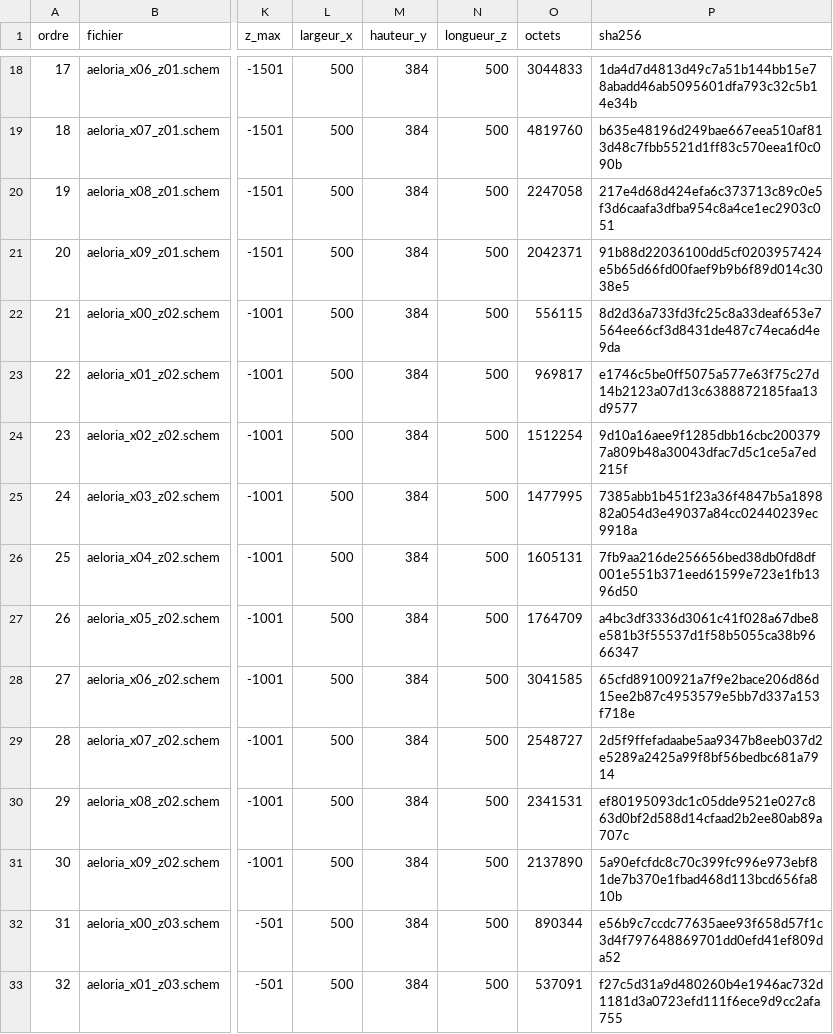
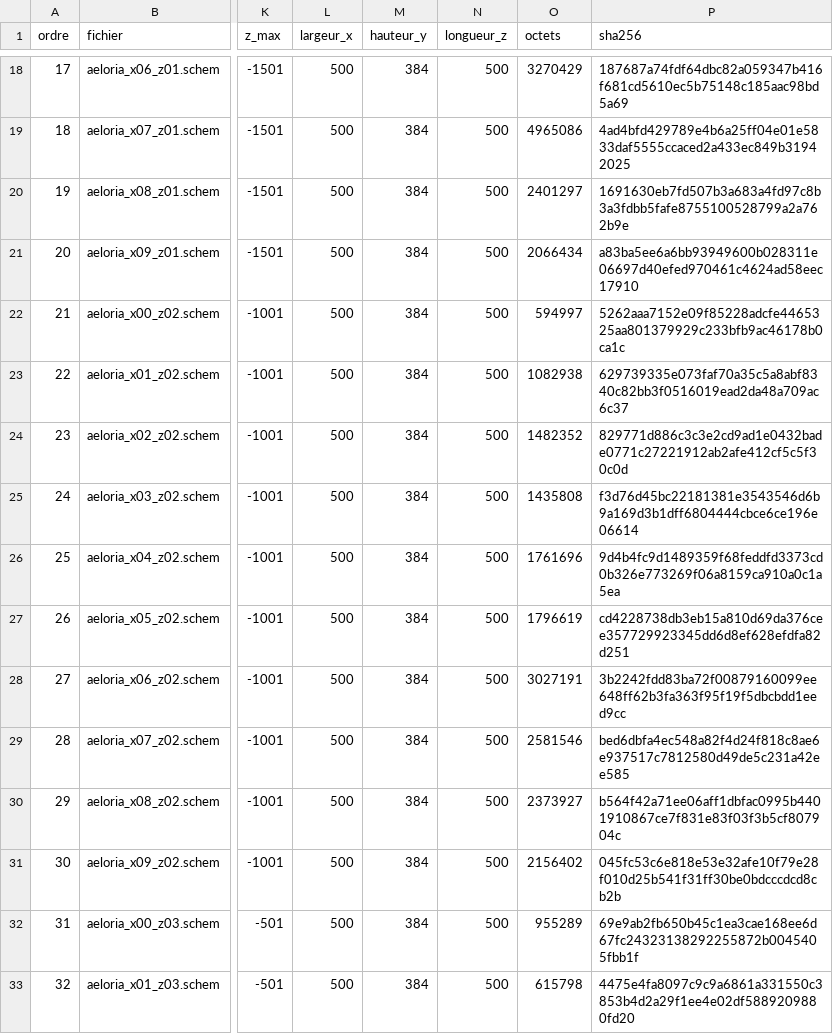
Before and after one commit to bananacheattv/MMORPG_MOD, a CSV file: src/main/resources/aeloria/importation.csv, drawn as a sheet; only a part is shown, gaps mark what is left out; the diff covers the shown part only; the diff names each change by its address in the sheet, - before the commit and + after, or states it on an @@ line.

```diff
--- a/src/main/resources/aeloria/importation.csv
+++ b/src/main/resources/aeloria/importation.csv
-O18 (octets): 3044833
+O18 (octets): 3270429
-P18 (sha256): 1da4d7d4813d49c7a51b144bb15e78abadd46ab5095601dfa793c32c5b14e34b
+P18 (sha256): 187687a74fdf64dbc82a059347b416f681cd5610ec5b75148c185aac98bd5a69
-O19 (octets): 4819760
+O19 (octets): 4965086
-P19 (sha256): b635e48196d249bae667eea510af813d48c7fbb5521d1ff83c570eea1f0c090b
+P19 (sha256): 4ad4bfd429789e4b6a25ff04e01e5833daf5555ccaced2a433ec849b31942025
-O20 (octets): 2247058
+O20 (octets): 2401297
-P20 (sha256): 217e4d68d424efa6c373713c89c0e5f3d6caafa3dfba954c8a4ce1ec2903c051
+P20 (sha256): 1691630eb7fd507b3a683a4fd97c8b3a3fdbb5fafe8755100528799a2a762b9e
-O21 (octets): 2042371
+O21 (octets): 2066434
-P21 (sha256): 91b88d22036100dd5cf0203957424e5b65d66fd00faef9b9b6f89d014c3038e5
+P21 (sha256): a83ba5ee6a6bb93949600b028311e06697d40efed970461c4624ad58eec17910
-O22 (octets): 556115
+O22 (octets): 594997
-P22 (sha256): 8d2d36a733fd3fc25c8a33deaf653e7564ee66cf3d8431de487c74eca6d4e9da
+P22 (sha256): 5262aaa7152e09f85228adcfe4465325aa801379929c233bfb9ac46178b0ca1c
-O23 (octets): 969817
+O23 (octets): 1082938
-P23 (sha256): e1746c5be0ff5075a577e63f75c27d14b2123a07d13c6388872185faa13d9577
+P23 (sha256): 629739335e073faf70a35c5a8abf8340c82bb3f0516019ead2da48a709ac6c37
-O24 (octets): 1512254
+O24 (octets): 1482352
-P24 (sha256): 9d10a16aee9f1285dbb16cbc2003797a809b48a30043dfac7d5c1ce5a7ed215f
+P24 (sha256): 829771d886c3c3e2cd9ad1e0432bade0771c27221912ab2afe412cf5c5f30c0d
-O25 (octets): 1477995
+O25 (octets): 1435808
-P25 (sha256): 7385abb1b451f23a36f4847b5a189882a054d3e49037a84cc02440239ec9918a
+P25 (sha256): f3d76d45bc22181381e3543546d6b9a169d3b1dff6804444cbce6ce196e06614
-O26 (octets): 1605131
+O26 (octets): 1761696
-P26 (sha256): 7fb9aa216de256656bed38db0fd8df001e551b371eed61599e723e1fb1396d50
+P26 (sha256): 9d4b4fc9d1489359f68feddfd3373cd0b326e773269f06a8159ca910a0c1a5ea
-O27 (octets): 1764709
+O27 (octets): 1796619
-P27 (sha256): a4bc3df3336d3061c41f028a67dbe8e581b3f55537d1f58b5055ca38b9666347
+P27 (sha256): cd4228738db3eb15a810d69da376cee357729923345dd6d8ef628efdfa82d251
-O28 (octets): 3041585
+O28 (octets): 3027191
-P28 (sha256): 65cfd89100921a7f9e2bace206d86d15ee2b87c4953579e5bb7d337a153f718e
+P28 (sha256): 3b2242fdd83ba72f00879160099ee648ff62b3fa363f95f19f5dbcbdd1eed9cc
-O29 (octets): 2548727
+O29 (octets): 2581546
-P29 (sha256): 2d5f9ffefadaabe5aa9347b8eeb037d2e5289a2425a99f8bf56bedbc681a7914
+P29 (sha256): bed6dbfa4ec548a82f4d24f818c8ae6e937517c7812580d49de5c231a42ee585
-O30 (octets): 2341531
+O30 (octets): 2373927
-P30 (sha256): ef80195093dc1c05dde9521e027c863d0bf2d588d14cfaad2b2ee80ab89a707c
+P30 (sha256): b564f42a71ee06aff1dbfac0995b4401910867ce7f831e83f03f3b5cf807904c
-O31 (octets): 2137890
+O31 (octets): 2156402
-P31 (sha256): 5a90efcfdc8c70c399fc996e973ebf81de7b370e1fbad468d113bcd656fa810b
+P31 (sha256): 045fc53c6e818e53e32afe10f79e28f010d25b541f31ff30be0bdcccdcd8cb2b
-O32 (octets): 890344
+O32 (octets): 955289
-P32 (sha256): e56b9c7ccdc77635aee93f658d57f1c3d4f797648869701dd0efd41ef809da52
+P32 (sha256): 69e9ab2fb650b45c1ea3cae168ee6d67fc24323138292255872b0045405fbb1f
-O33 (octets): 537091
+O33 (octets): 615798
-P33 (sha256): f27c5d31a9d480260b4e1946ac732d1181d3a0723efd111f6ece9d9cc2afa755
+P33 (sha256): 4475e4fa8097c9c9a6861a331550c3853b4d2a29f1ee4e02df5889209880fd20
```
Also changed, not shown: 156 edited cells elsewhere in this file, 2 other files.
